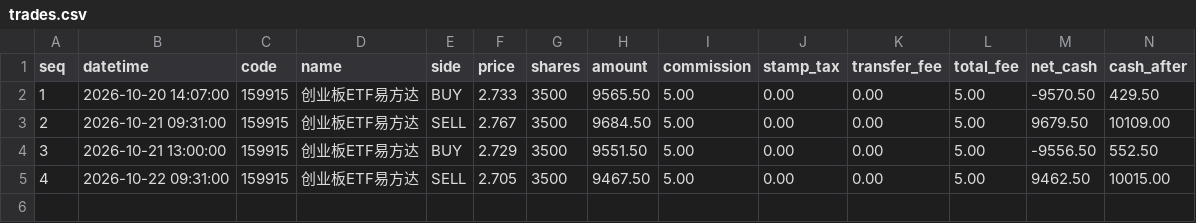
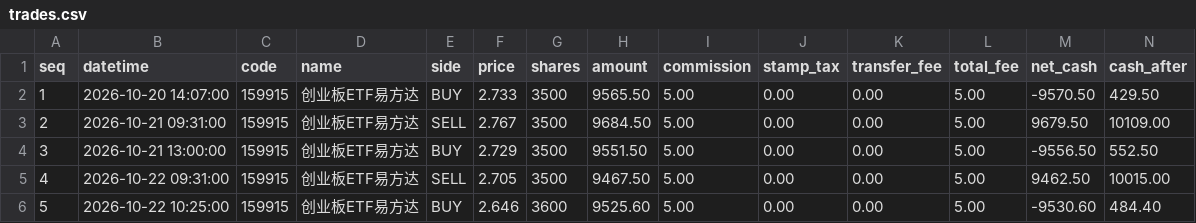
Before and after one commit to 874975861cai/ashare-sim, a CSV file: state/trades.csv, drawn as a sheet; only a part is shown; rows hold the shown columns only; the diff names each change by its address in the sheet, - before the commit and + after, or states it on an @@ line.

```diff
--- a/state/trades.csv
+++ b/state/trades.csv
+row 6: 5 | 2026-10-22 10:25:00 | 159915 | 创业板ETF易方达 | BUY | 2.646 | 3600 | 9525.60 | 5.00 | 0.00 | 0.00 | 5.00 | -9530.60 | 484.40
```
Also changed, not shown: state/equity.csv, 1 other file.
